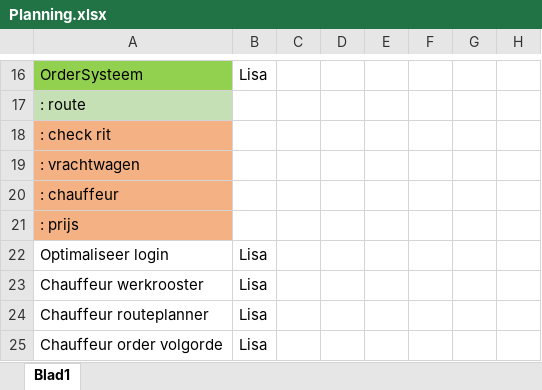
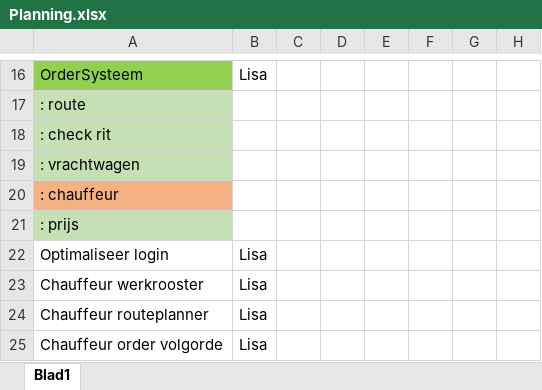
Before and after one commit to LisavanderGoes/DORB-Logistics, an Excel workbook: Opdracht/Eigen documentatie/Planning.xlsx, sheet Blad1, drawn as a sheet; only a part is shown, gaps mark what is left out; values as stored, in another font and other column widths than the file's, no borders; the diff names each change by its address in the sheet, - before the commit and + after, or states it on an @@ line.

```diff
--- a/Opdracht/Eigen documentatie/Planning.xlsx (sheet Blad1)
+++ b/Opdracht/Eigen documentatie/Planning.xlsx (sheet Blad1)
-A18:A19 fill: #F4B183
+A18:A19 fill: #C5E0B4
-A21 fill: #F4B183
+A21 fill: #C5E0B4
```
Also changed, not shown: 21 other files.
